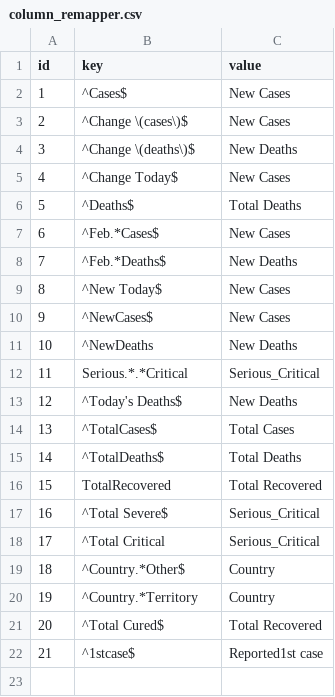
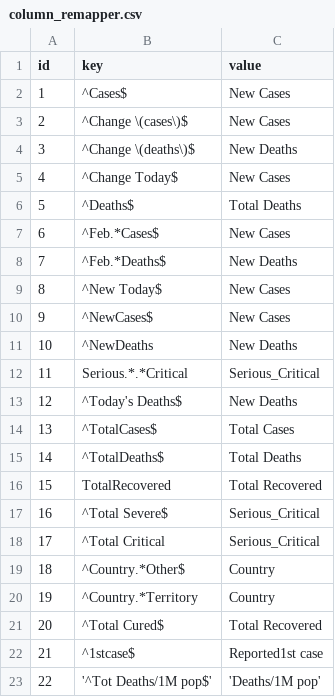
Before and after one commit to danmsf/covid19-sim, a CSV file: ETL/ETL_scripts/transform_worldmeter_data/resources/csv/column_remapper.csv, drawn as a sheet.

Commit message:
on all dates, renamed columns between dates

```diff
--- a/ETL/ETL_scripts/transform_worldmeter_data/resources/csv/column_remapper.csv
+++ b/ETL/ETL_scripts/transform_worldmeter_data/resources/csv/column_remapper.csv
@@ -22 +22,2 @@ id,key,value
 21,^1stcase$,Reported1st case
+22,'^Tot Deaths/1M pop$','Deaths/1M pop'
```
Also changed, not shown: 1 other file.
